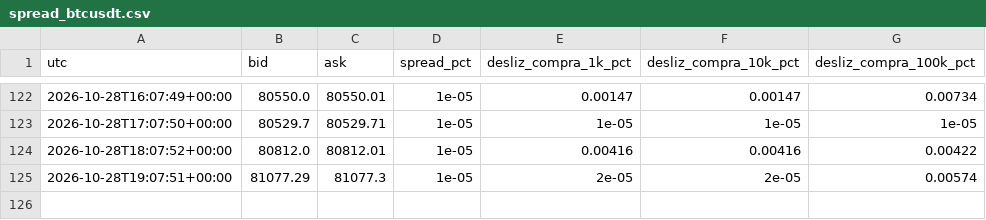
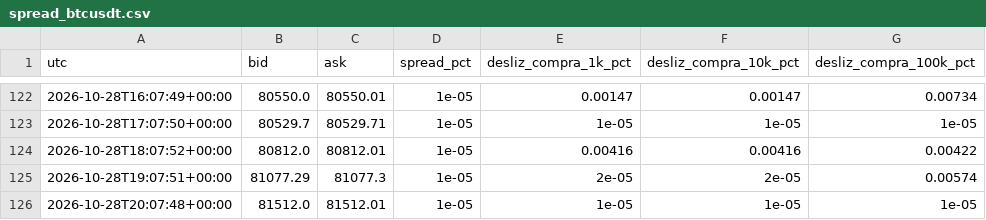
Before and after one commit to Kronnos2006/xauusd-ema-atr-bot, a CSV file: data/mercado/spread_btcusdt.csv, drawn as a sheet; only a part is shown, gaps mark what is left out.

Commit message:
Mercado: datos de BTC 2026-10-28T20:07Z (guardia)

```diff
--- a/data/mercado/spread_btcusdt.csv
+++ b/data/mercado/spread_btcusdt.csv
@@ -125 +125,2 @@ utc,bid,ask,spread_pct,desliz_compra_1k_pct,desliz_compra_10k_pct,desliz_compra_
 2026-10-28T19:07:51+00:00,81077.29,81077.3,1e-05,2e-05,2e-05,0.00574
+2026-10-28T20:07:48+00:00,81512.0,81512.01,1e-05,1e-05,1e-05,1e-05
```
